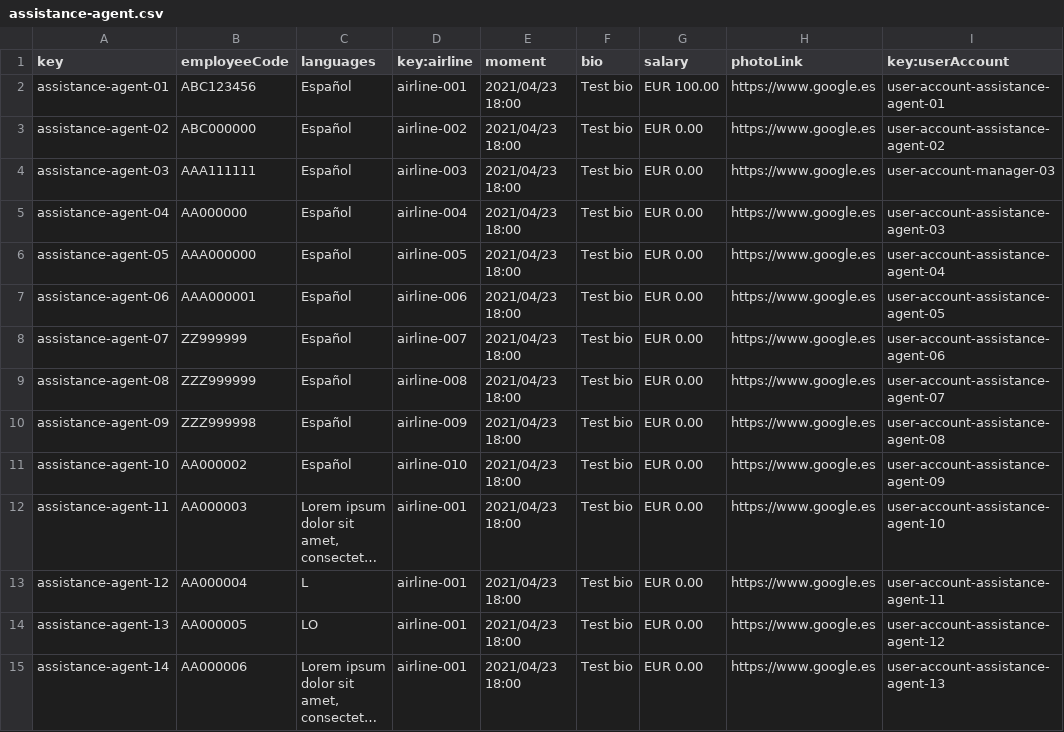
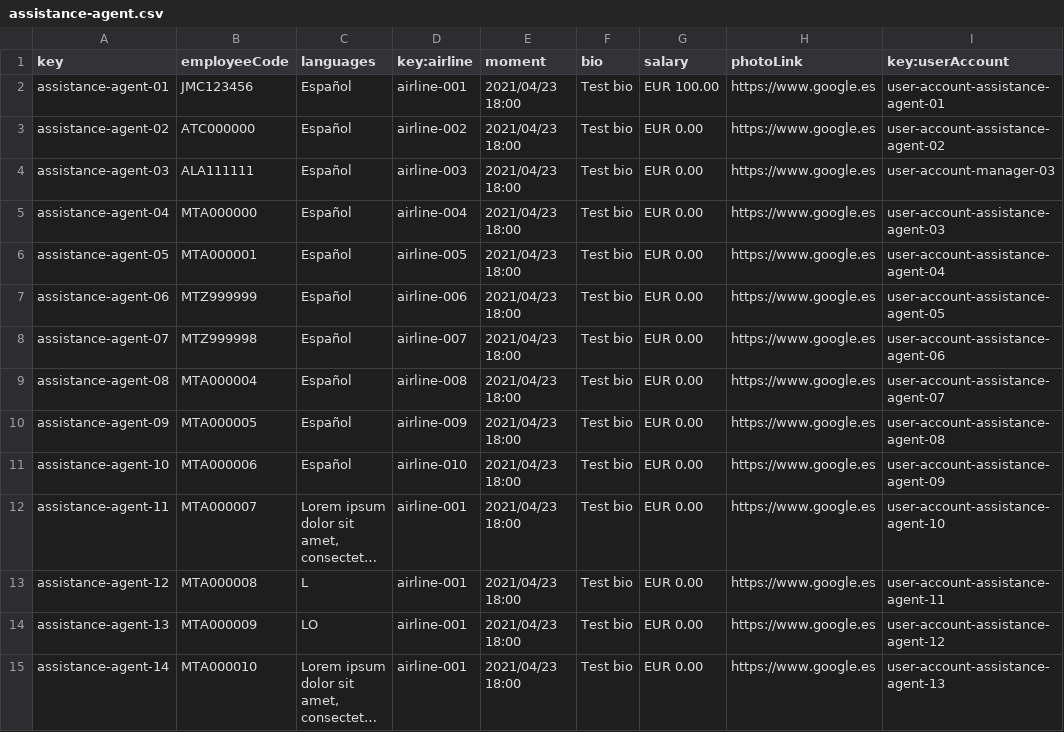
Before and after one commit to C1-024/Acme-ANS-D04, a CSV file: src/main/resources/WEB-INF/data/sample/assistance-agent.csv, drawn as a sheet; only a part is shown; long unchanged cells end in …; the diff covers the shown part only; the diff names each change by its address in the sheet, - before the commit and + after, or states it on an @@ line.

```diff
--- a/src/main/resources/WEB-INF/data/sample/assistance-agent.csv
+++ b/src/main/resources/WEB-INF/data/sample/assistance-agent.csv
-B2 (employeeCode): ABC123456
+B2 (employeeCode): JMC123456
-B3 (employeeCode): ABC000000
+B3 (employeeCode): ATC000000
-B4 (employeeCode): AAA111111
+B4 (employeeCode): ALA111111
-B5 (employeeCode): AA000000
+B5 (employeeCode): MTA000000
-B6 (employeeCode): AAA000000
+B6 (employeeCode): MTA000001
-B7 (employeeCode): AAA000001
+B7 (employeeCode): MTZ999999
-B8 (employeeCode): ZZ999999
+B8 (employeeCode): MTZ999998
-B9 (employeeCode): ZZZ999999
+B9 (employeeCode): MTA000004
-B10 (employeeCode): ZZZ999998
+B10 (employeeCode): MTA000005
-B11 (employeeCode): AA000002
+B11 (employeeCode): MTA000006
-B12 (employeeCode): AA000003
+B12 (employeeCode): MTA000007
-B13 (employeeCode): AA000004
+B13 (employeeCode): MTA000008
-B14 (employeeCode): AA000005
+B14 (employeeCode): MTA000009
-B15 (employeeCode): AA000006
+B15 (employeeCode): MTA000010
```
Also changed, not shown: 133 edited cells elsewhere in this file, src/main/resources/WEB-INF/data/sample/claim.csv, src/main/resources/WEB-INF/data/sample/leg.csv, 44 other files.
